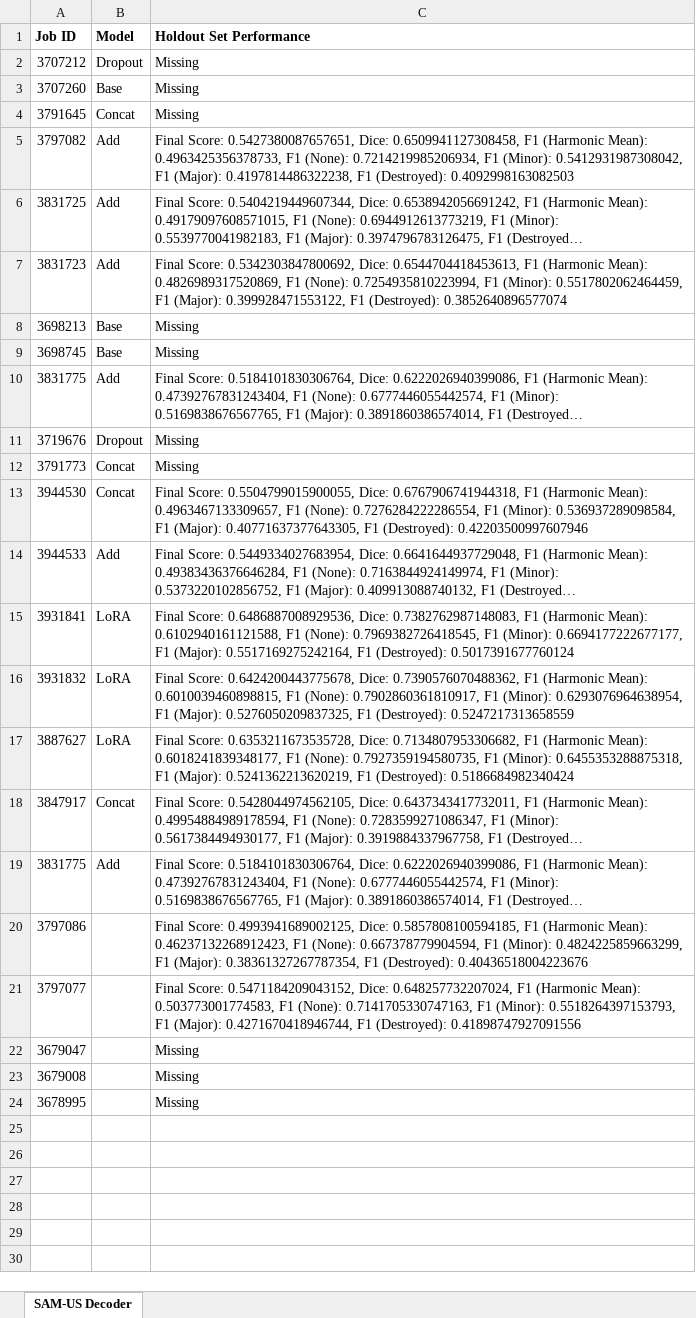
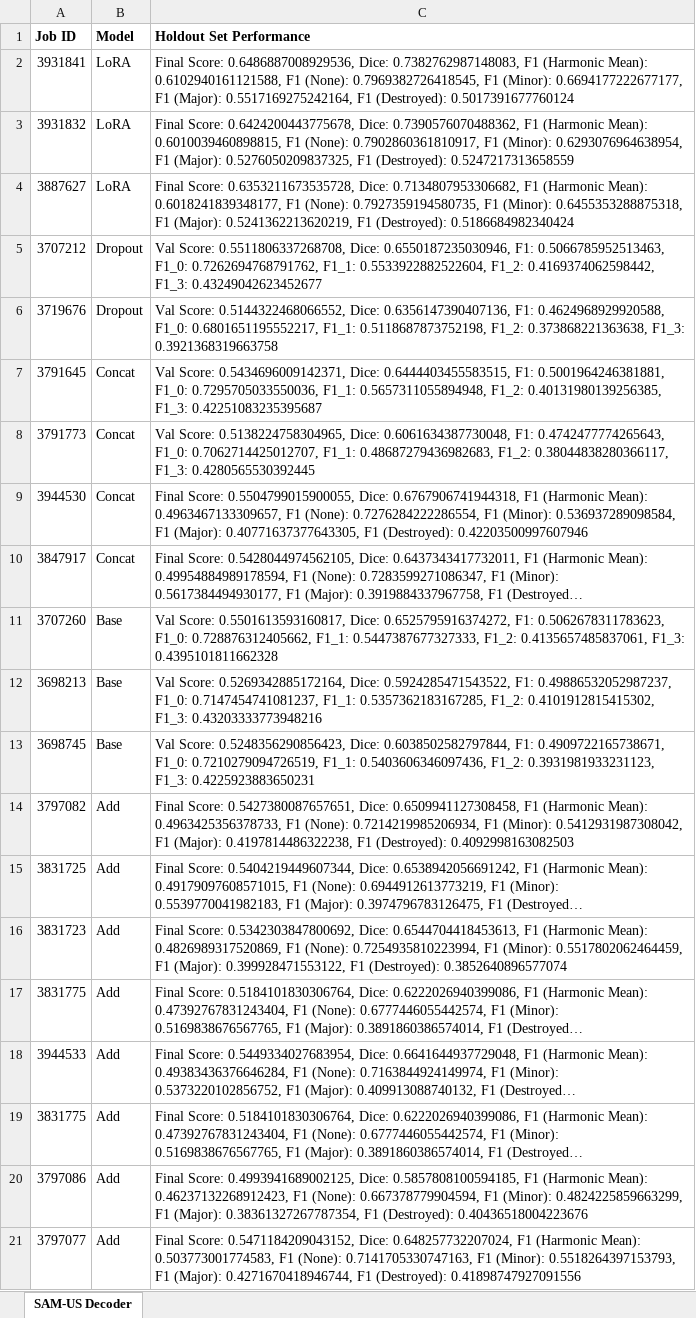
Before and after one commit to bgaligher/hurricane-cs7643, an Excel workbook: output/hurricane_inference.xlsx, sheet SAM-US Decoder, drawn as a sheet; long unchanged cells end in …; values as stored, in another font and other column widths than the file's, no borders; removed rows and columns are numbered as before the commit, all else as after; the diff names each change by its address in the sheet, - before the commit and + after, or states it on an @@ line.

Commit message:
More hurricane training results updates

```diff
--- a/output/hurricane_inference.xlsx (sheet SAM-US Decoder)
+++ b/output/hurricane_inference.xlsx (sheet SAM-US Decoder)
@@ row 15 moved to row 2: 3931841 @@
@@ row 16 moved to row 3: 3931832 @@
@@ row 17 moved to row 4: 3887627 @@
-C5 (Holdout Set Performance): Missing
+C5 (Holdout Set Performance): Val Score: 0.5511806337268708, Dice: 0.6550187235030946, F1: 0.5066785952513463, F1_0: 0.7262694768791762, F1_1: 0.5533922882522604, F1_2: 0.4169374062598442, F1_3: 0.43249042623452677
-row 3: 3707260 | Base | Missing
+row 6: 3719676 | Dropout | Val Score: 0.5144322468066552, Dice: 0.6356147390407136, F1: 0.4624968929920588, F1_0: 0.6801651195552217, F1_1: 0.5118687873752198, F1_2: 0.373868221363638, F1_3: 0.3921368319663758
-C7 (Holdout Set Performance): Missing
+C7 (Holdout Set Performance): Val Score: 0.5434696009142371, Dice: 0.6444403455583515, F1: 0.5001964246381881, F1_0: 0.7295705033550036, F1_1: 0.5657311055894948, F1_2: 0.40131980139256385, F1_3: 0.42251083235395687
+row 8: 3791773 | Concat | Val Score: 0.5138224758304965, Dice: 0.6061634387730048, F1: 0.4742477774265643, F1_0: 0.7062714425012707, F1_1: 0.48687279436982683, F1_2: 0.38044838280366117, F1_3: 0.4280565530392445
@@ row 13 moved to row 9: 3944530 @@
@@ row 18 moved to row 10: 3847917 @@
+row 11: 3707260 | Base | Val Score: 0.5501613593160817, Dice: 0.6525795916374272, F1: 0.5062678311783623, F1_0: 0.728876312405662, F1_1: 0.5447387677327333, F1_2: 0.4135657485837061, F1_3: 0.4395101811662328
+row 12: 3698213 | Base | Val Score: 0.5269342885172164, Dice: 0.5924285471543522, F1: 0.49886532052987237, F1_0: 0.7147454741081237, F1_1: 0.5357362183167285, F1_2: 0.4101912815415302, F1_3: 0.43203333773948216
+row 13: 3698745 | Base | Val Score: 0.5248356290856423, Dice: 0.6038502582797844, F1: 0.4909722165738671, F1_0: 0.7210279094726519, F1_1: 0.5403606346097436, F1_2: 0.3931981933231123, F1_3: 0.4225923883650231
-row 8: 3698213 | Base | Missing
-row 9: 3698745 | Base | Missing
-row 11: 3719676 | Dropout | Missing
-row 12: 3791773 | Concat | Missing
-B20:B21 (Model): (empty)
+B20:B21 (Model): Add
-row 22: 3679047 |  | Missing
-row 23: 3679008 |  | Missing
-row 24: 3678995 |  | Missing
```
